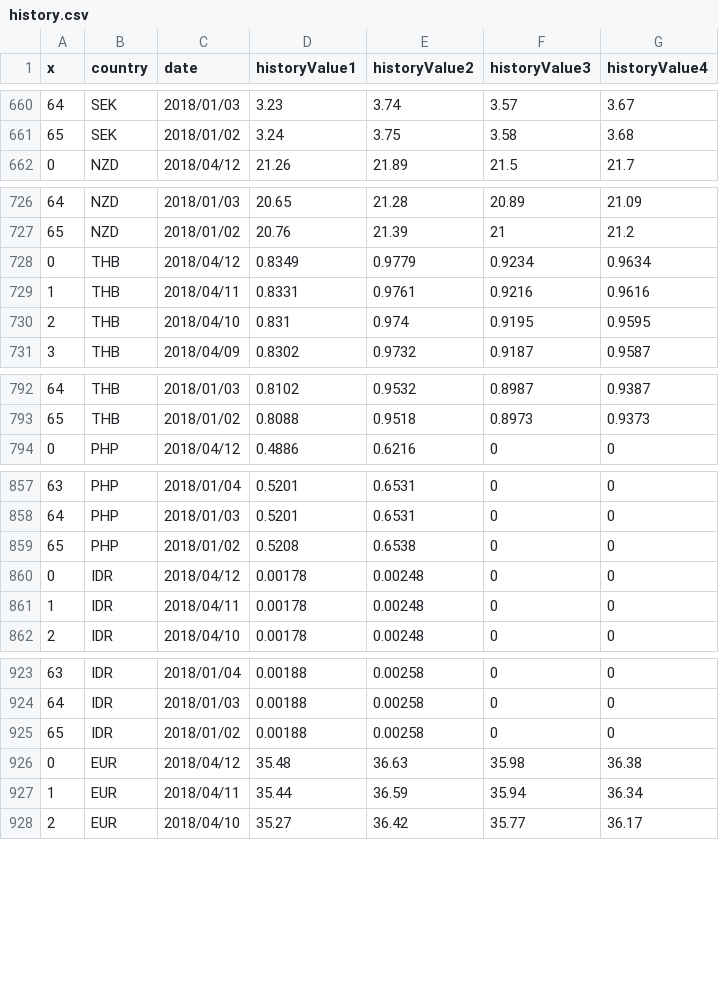
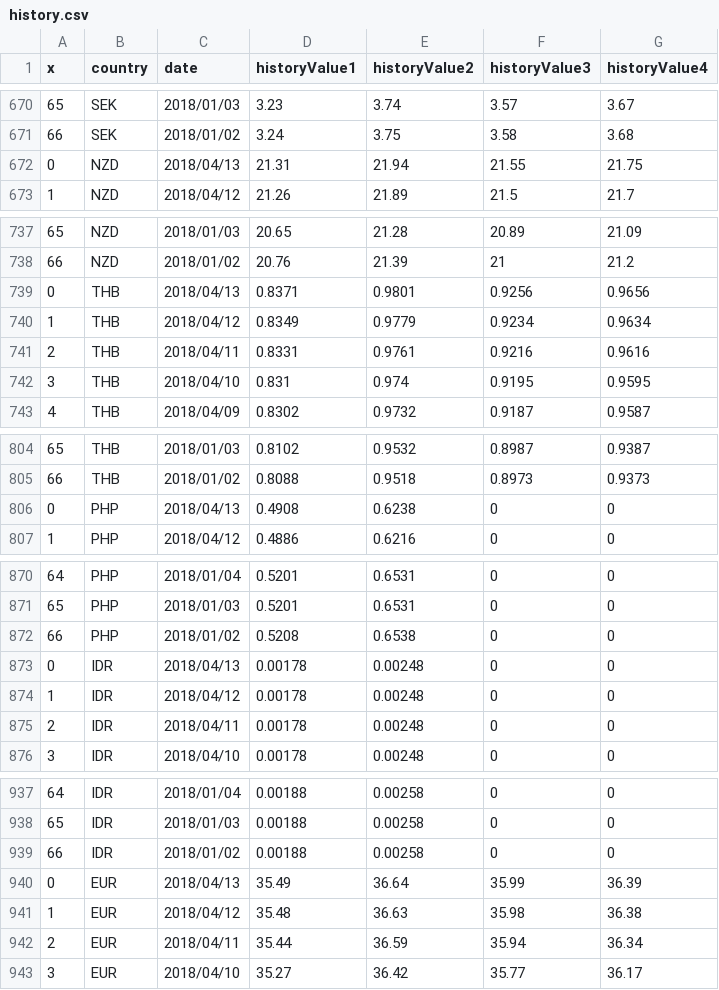
Before and after one commit to Wang-YiWei/proj_exchangeRate, a CSV file: data/history.csv, drawn as a sheet; only a part is shown, gaps mark what is left out; the diff covers the shown part only; the diff names each change by its address in the sheet, - before the commit and + after, or states it on an @@ line.

```diff
--- a/data/history.csv
+++ b/data/history.csv
@@ column A (x) renumbered from row 3 down @@
+row 672: 0 | NZD | 2018/04/13 | 21.31 | 21.94 | 21.55 | 21.75
+row 739: 0 | THB | 2018/04/13 | 0.8371 | 0.9801 | 0.9256 | 0.9656
+row 806: 0 | PHP | 2018/04/13 | 0.4908 | 0.6238 | 0 | 0
+row 873: 0 | IDR | 2018/04/13 | 0.00178 | 0.00248 | 0 | 0
+row 940: 0 | EUR | 2018/04/13 | 35.49 | 36.64 | 35.99 | 36.39
```
Also changed, not shown: 14 added rows elsewhere in this file.
